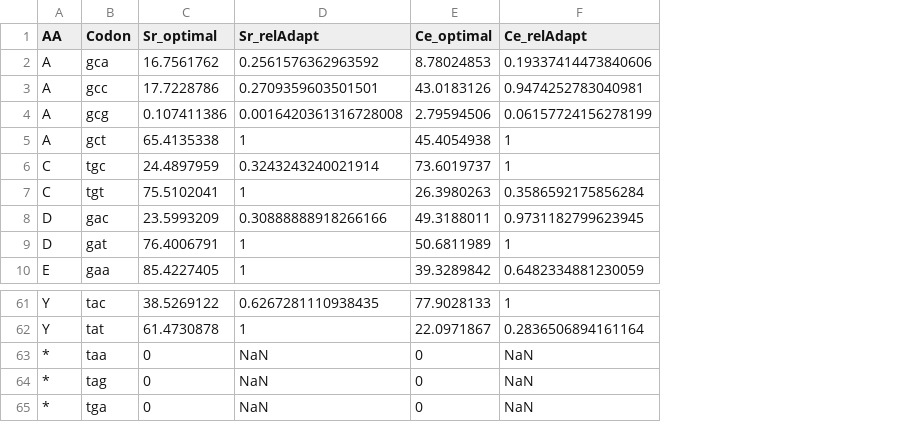
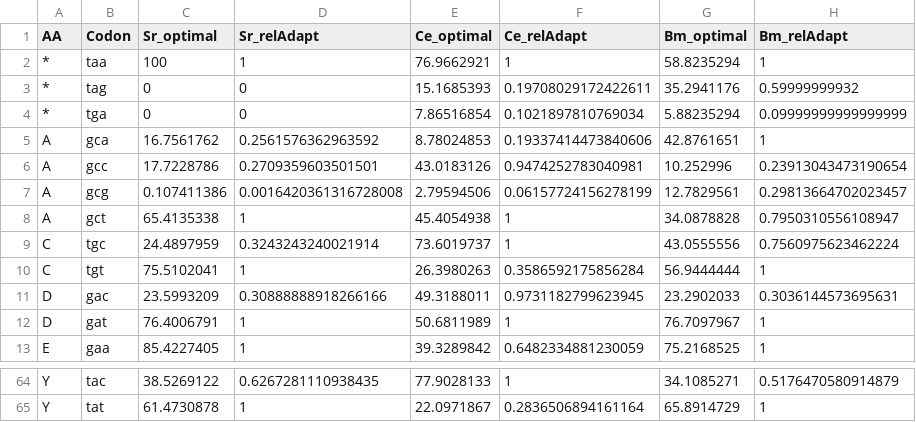
Before and after one commit to HallemLab/Bryant-and-Hallem-2021, a CSV file: Preprocessing/Outputs/rel_adaptiveness_chart.csv, drawn as a sheet; only a part is shown, gaps mark what is left out; removed rows and columns are numbered as before the commit, all else as after; the diff names each change by its address in the sheet, - before the commit and + after, or states it on an @@ line.

Commit message:
Update adding calculation of relative adaptiveness to preprocessing stage. Also updating app name to Wild Worm Codon Adapter

```diff
--- a/Preprocessing/Outputs/rel_adaptiveness_chart.csv
+++ b/Preprocessing/Outputs/rel_adaptiveness_chart.csv
+column G (Bm_optimal), rows 5-13: 42.8761651 | 10.252996 | 12.7829561 | 34.0878828 | 43.0555556 | 56.9444444 | 23.2902033 | 76.7097967 | 75.2168525; rows 64-65: 34.1085271 | 65.8914729
+column H (Bm_relAdapt), rows 5-13: 1 | 0.23913043473190654 | 0.29813664702023457 | 0.7950310556108947 | 0.7560975623462224 | 1 | 0.3036144573695631 | 1 | 1; rows 64-65: 0.5176470580914879 | 1
+row 2: * | taa | 100 | 1 | 76.9662921 | 1 | 58.8235294 | 1
+row 3: * | tag | 0 | 0 | 15.1685393 | 0.19708029172422611 | 35.2941176 | 0.59999999932
+row 4: * | tga | 0 | 0 | 7.86516854 | 0.1021897810769034 | 5.88235294 | 0.09999999999999999
-row 63: * | taa | 0 | NaN | 0 | NaN
-row 64: * | tag | 0 | NaN | 0 | NaN
-row 65: * | tga | 0 | NaN | 0 | NaN
```
Also changed, not shown: Preprocessing/Data/Ce_usage_counts.csv, Preprocessing/Data/Sr_top50_usage_counts.csv, 6 other files.
